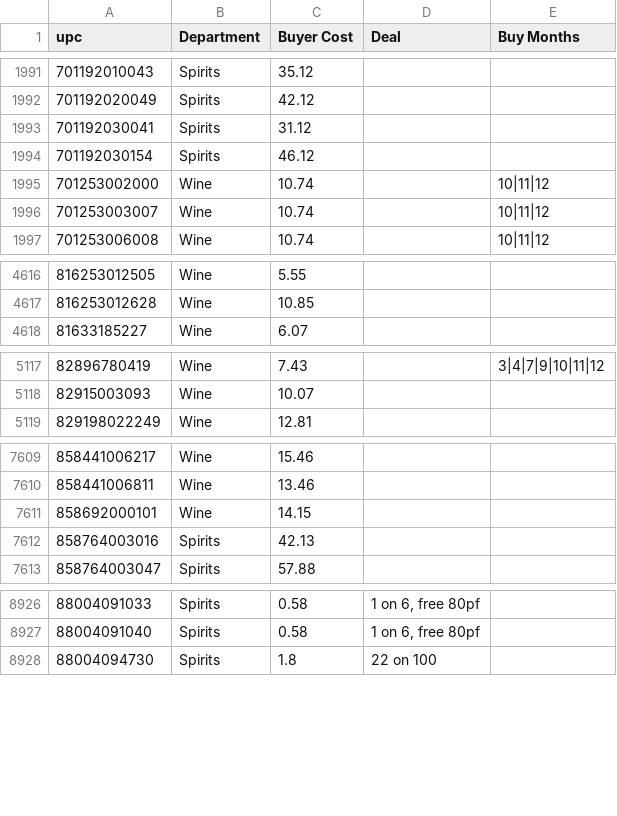
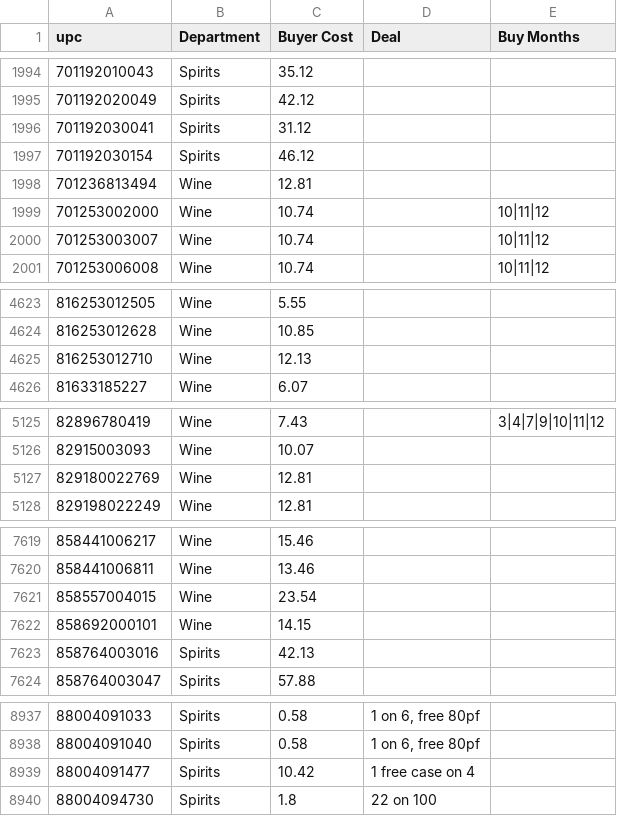
Before and after one commit to Akuklok/thc-dashboard, a CSV file: data/Cost Reference.csv, drawn as a sheet; only a part is shown, gaps mark what is left out; the diff covers the shown part only.

```diff
--- a/data/Cost Reference.csv
+++ b/data/Cost Reference.csv
@@ -1994,2 +1997,3 @@ upc,Department,Buyer Cost,Deal,Buy Months
 701192030154,Spirits,46.12,,
+701236813494,Wine,12.81,,
 701253002000,Wine,10.74,,10|11|12
@@ -4617,2 +4624,3 @@ upc,Department,Buyer Cost,Deal,Buy Months
 816253012628,Wine,10.85,,
+816253012710,Wine,12.13,,
 81633185227,Wine,6.07,,
@@ -5118,2 +5126,3 @@ upc,Department,Buyer Cost,Deal,Buy Months
 82915003093,Wine,10.07,,
+829180022769,Wine,12.81,,
 829198022249,Wine,12.81,,
@@ -7610,2 +7620,3 @@ upc,Department,Buyer Cost,Deal,Buy Months
 858441006811,Wine,13.46,,
+858557004015,Wine,23.54,,
 858692000101,Wine,14.15,,
@@ -8927,2 +8938,3 @@ upc,Department,Buyer Cost,Deal,Buy Months
 88004091040,Spirits,0.58,"1 on 6, free 80pf",
+88004091477,Spirits,10.42,1 free case on 4,
 88004094730,Spirits,1.8,22 on 100,
```
Also changed, not shown: 7 added rows and 1 edited cell elsewhere in this file.
